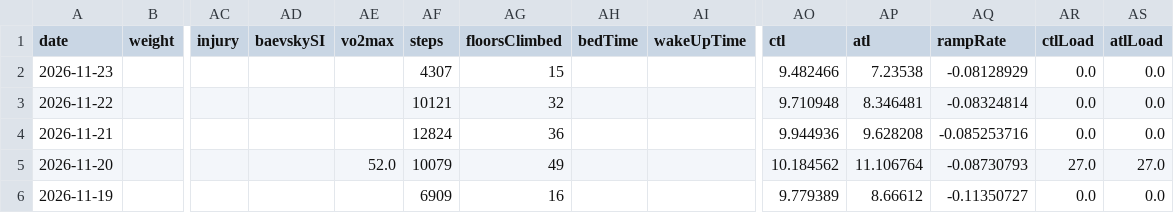
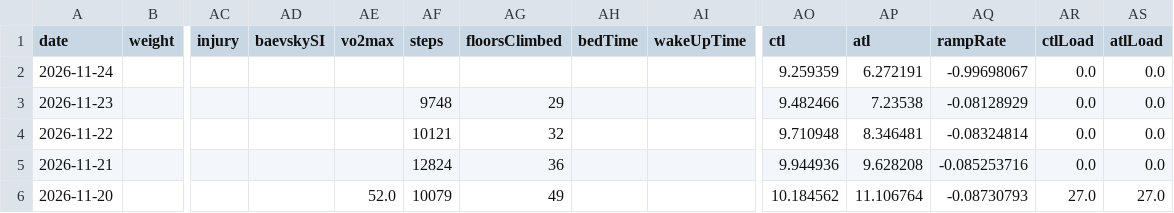
Before and after one commit to giovannispinelli08-a11y/Personal_Training_Programme, a CSV file: data/wellness.csv, drawn as a sheet; only a part is shown, gaps mark what is left out; the shorter side is filled out with more unchanged rows; addresses are those after the commit; rows hold the shown columns only; the diff names each change by its address in the sheet, - before the commit and + after, or states it on an @@ line.

```diff
--- a/data/wellness.csv
+++ b/data/wellness.csv
+row 2: 2026-11-24 |  |  |  |  |  |  |  |  | 9.259359 | 6.272191 | -0.99698067 | 0.0 | 0.0
-AF3 (steps): 4307
+AF3 (steps): 9748
-AG3 (floorsClimbed): 15
+AG3 (floorsClimbed): 29
```
Also changed, not shown: 3 other files.
